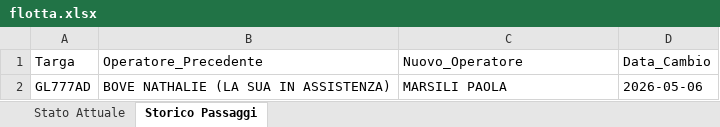
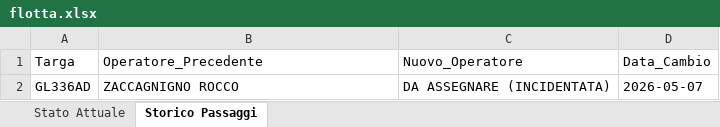
Before and after one commit to messinesetsrm-cell/db_auto, an Excel workbook: flotta.xlsx, sheet Storico Passaggi, drawn as a sheet; values as stored, in another font and other column widths than the file's, no borders; removed rows and columns are numbered as before the commit, all else as after; the diff names each change by its address in the sheet, - before the commit and + after, or states it on an @@ line.

Commit message:
Add files via upload

```diff
--- a/flotta.xlsx (sheet Storico Passaggi)
+++ b/flotta.xlsx (sheet Storico Passaggi)
-row 2: GL777AD | BOVE NATHALIE (LA SUA IN ASSISTENZA) | MARSILI PAOLA | 2026-05-06
+row 2: GL336AD | ZACCAGNIGNO ROCCO | DA ASSEGNARE (INCIDENTATA) | 2026-05-07
```
Also changed, not shown: sheet Stato Attuale.
